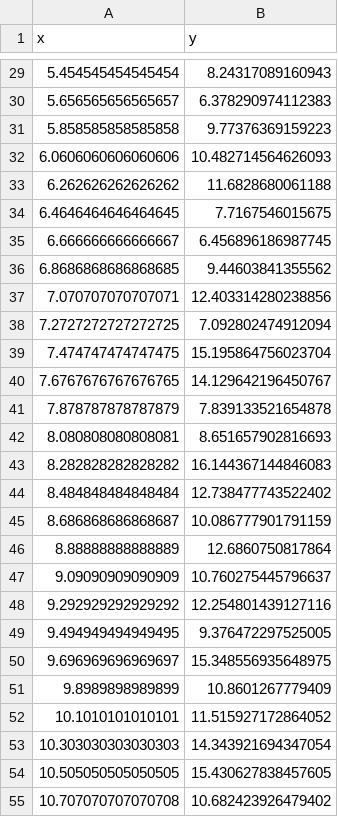
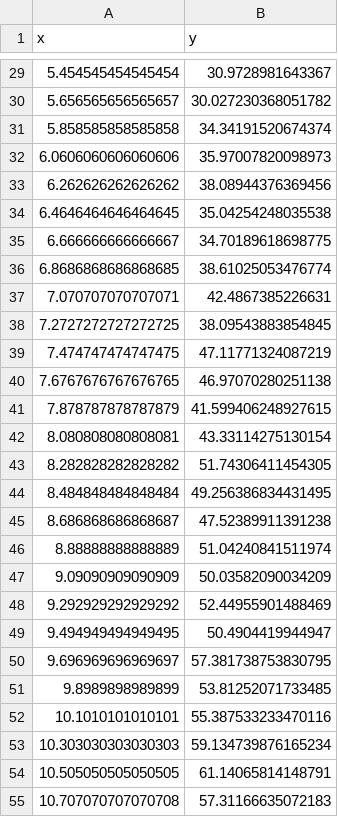
Before and after one commit to aakash-tir/linear-regression, a CSV file: linear_data.csv, drawn as a sheet; only a part is shown, gaps mark what is left out; the diff covers the shown part only.

```diff
--- a/linear_data.csv
+++ b/linear_data.csv
@@ -29,27 +29,27 @@ x,y
-5.454545454545454,8.24317089160943
-5.656565656565657,6.378290974112383
-5.858585858585858,9.77376369159223
-6.0606060606060606,10.482714564626093
-6.262626262626262,11.6828680061188
-6.4646464646464645,7.7167546015675
-6.666666666666667,6.456896186987745
-6.8686868686868685,9.44603841355562
-7.070707070707071,12.403314280238856
-7.2727272727272725,7.092802474912094
-7.474747474747475,15.195864756023704
-7.6767676767676765,14.129642196450767
-7.878787878787879,7.839133521654878
-8.080808080808081,8.651657902816693
-8.282828282828282,16.144367144846083
-8.484848484848484,12.738477743522402
-8.686868686868687,10.086777901791159
-8.88888888888889,12.6860750817864
-9.09090909090909,10.760275445796637
-9.292929292929292,12.254801439127116
-9.494949494949495,9.376472297525005
-9.696969696969697,15.348556935648975
-9.8989898989899,10.8601267779409
-10.1010101010101,11.515927172864052
-10.303030303030303,14.343921694347054
-10.505050505050505,15.430627838457605
-10.707070707070708,10.682423926479402
+5.454545454545454,30.9728981643367
+5.656565656565657,30.027230368051782
+5.858585858585858,34.34191520674374
+6.0606060606060606,35.97007820098973
+6.262626262626262,38.08944376369456
+6.4646464646464645,35.04254248035538
+6.666666666666667,34.70189618698775
+6.8686868686868685,38.61025053476774
+7.070707070707071,42.4867385226631
+7.2727272727272725,38.09543883854845
+7.474747474747475,47.11771324087219
+7.6767676767676765,46.97070280251138
+7.878787878787879,41.599406248927615
+8.080808080808081,43.33114275130154
+8.282828282828282,51.74306411454305
+8.484848484848484,49.256386834431495
+8.686868686868687,47.52389911391238
+8.88888888888889,51.04240841511974
+9.09090909090909,50.03582090034209
+9.292929292929292,52.44955901488469
+9.494949494949495,50.4904419944947
+9.696969696969697,57.381738753830795
+9.8989898989899,53.81252071733485
+10.1010101010101,55.387533233470116
+10.303030303030303,59.134739876165234
+10.505050505050505,61.14065814148791
+10.707070707070708,57.31166635072183
```
Also changed, not shown: 73 edited cells elsewhere in this file, 1 other file.
